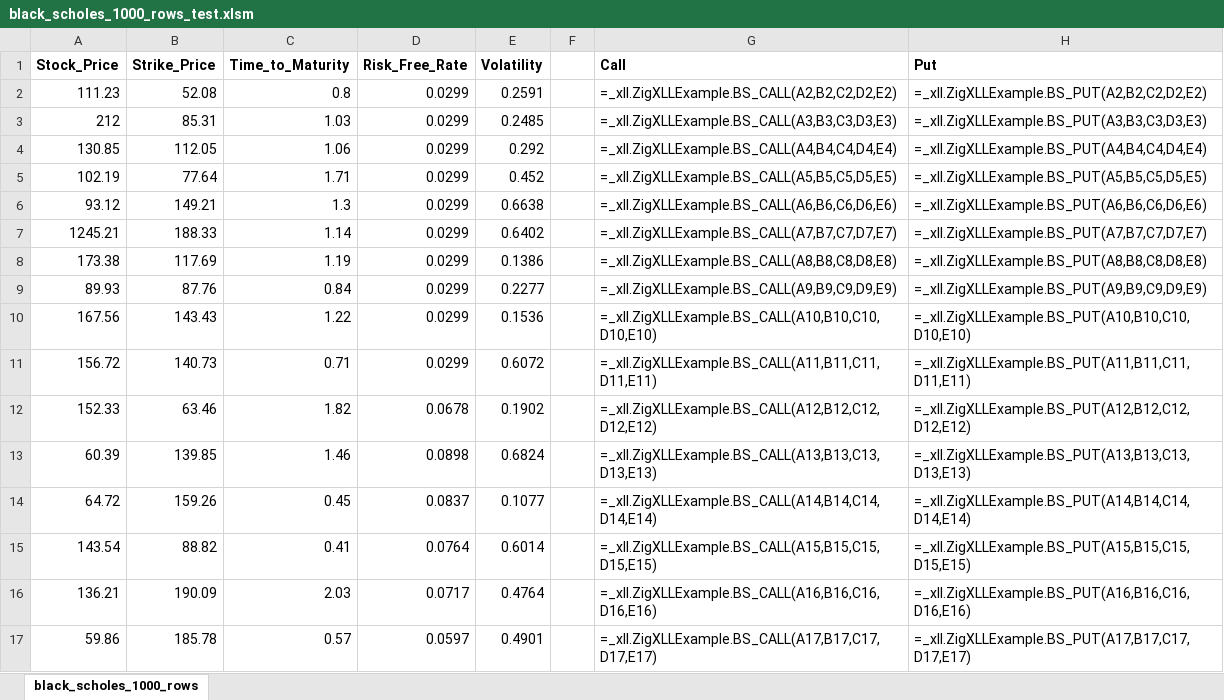
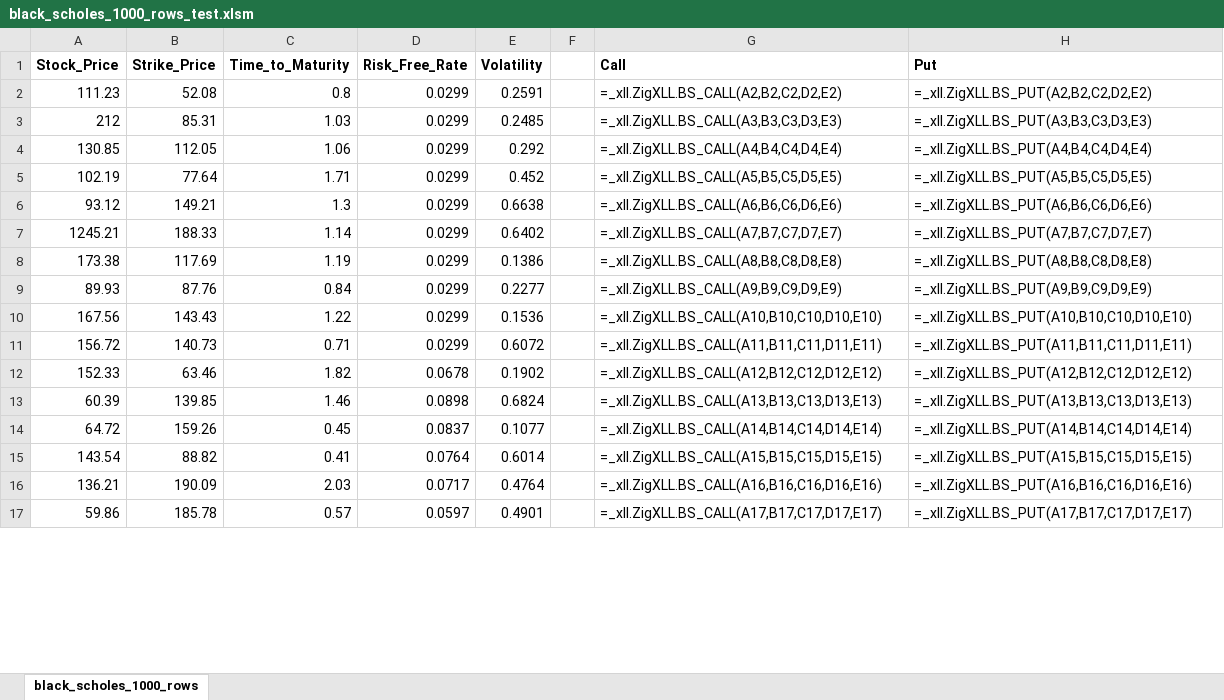
Before and after one commit to AlexJReid/zigxll, an Excel workbook: example/black_scholes_1000_rows_test.xlsm, sheet black_scholes_1000_rows, drawn as a sheet; only a part is shown; values as stored, in another font and other column widths than the file's, no borders; formulas are shown in place of their values; charts and pictures not drawn; the diff covers the shown part only; the diff names each change by its address in the sheet, - before the commit and + after, or states it on an @@ line.

```diff
--- a/example/black_scholes_1000_rows_test.xlsm (sheet black_scholes_1000_rows)
+++ b/example/black_scholes_1000_rows_test.xlsm (sheet black_scholes_1000_rows)
-G2 (Call): =_xll.ZigXLLExample.BS_CALL(A2,B2,C2,D2,E2)
+G2 (Call): =_xll.ZigXLL.BS_CALL(A2,B2,C2,D2,E2)
-H2 (Put): =_xll.ZigXLLExample.BS_PUT(A2,B2,C2,D2,E2)
+H2 (Put): =_xll.ZigXLL.BS_PUT(A2,B2,C2,D2,E2)
-G3 (Call): =_xll.ZigXLLExample.BS_CALL(A3,B3,C3,D3,E3)
+G3 (Call): =_xll.ZigXLL.BS_CALL(A3,B3,C3,D3,E3)
-H3 (Put): =_xll.ZigXLLExample.BS_PUT(A3,B3,C3,D3,E3)
+H3 (Put): =_xll.ZigXLL.BS_PUT(A3,B3,C3,D3,E3)
-G4 (Call): =_xll.ZigXLLExample.BS_CALL(A4,B4,C4,D4,E4)
+G4 (Call): =_xll.ZigXLL.BS_CALL(A4,B4,C4,D4,E4)
-H4 (Put): =_xll.ZigXLLExample.BS_PUT(A4,B4,C4,D4,E4)
+H4 (Put): =_xll.ZigXLL.BS_PUT(A4,B4,C4,D4,E4)
-G5 (Call): =_xll.ZigXLLExample.BS_CALL(A5,B5,C5,D5,E5)
+G5 (Call): =_xll.ZigXLL.BS_CALL(A5,B5,C5,D5,E5)
-H5 (Put): =_xll.ZigXLLExample.BS_PUT(A5,B5,C5,D5,E5)
+H5 (Put): =_xll.ZigXLL.BS_PUT(A5,B5,C5,D5,E5)
-G6 (Call): =_xll.ZigXLLExample.BS_CALL(A6,B6,C6,D6,E6)
+G6 (Call): =_xll.ZigXLL.BS_CALL(A6,B6,C6,D6,E6)
-H6 (Put): =_xll.ZigXLLExample.BS_PUT(A6,B6,C6,D6,E6)
+H6 (Put): =_xll.ZigXLL.BS_PUT(A6,B6,C6,D6,E6)
-G7 (Call): =_xll.ZigXLLExample.BS_CALL(A7,B7,C7,D7,E7)
+G7 (Call): =_xll.ZigXLL.BS_CALL(A7,B7,C7,D7,E7)
-H7 (Put): =_xll.ZigXLLExample.BS_PUT(A7,B7,C7,D7,E7)
+H7 (Put): =_xll.ZigXLL.BS_PUT(A7,B7,C7,D7,E7)
-G8 (Call): =_xll.ZigXLLExample.BS_CALL(A8,B8,C8,D8,E8)
+G8 (Call): =_xll.ZigXLL.BS_CALL(A8,B8,C8,D8,E8)
-H8 (Put): =_xll.ZigXLLExample.BS_PUT(A8,B8,C8,D8,E8)
+H8 (Put): =_xll.ZigXLL.BS_PUT(A8,B8,C8,D8,E8)
-G9 (Call): =_xll.ZigXLLExample.BS_CALL(A9,B9,C9,D9,E9)
+G9 (Call): =_xll.ZigXLL.BS_CALL(A9,B9,C9,D9,E9)
-H9 (Put): =_xll.ZigXLLExample.BS_PUT(A9,B9,C9,D9,E9)
+H9 (Put): =_xll.ZigXLL.BS_PUT(A9,B9,C9,D9,E9)
-G10 (Call): =_xll.ZigXLLExample.BS_CALL(A10,B10,C10,D10,E10)
+G10 (Call): =_xll.ZigXLL.BS_CALL(A10,B10,C10,D10,E10)
-H10 (Put): =_xll.ZigXLLExample.BS_PUT(A10,B10,C10,D10,E10)
+H10 (Put): =_xll.ZigXLL.BS_PUT(A10,B10,C10,D10,E10)
-G11 (Call): =_xll.ZigXLLExample.BS_CALL(A11,B11,C11,D11,E11)
+G11 (Call): =_xll.ZigXLL.BS_CALL(A11,B11,C11,D11,E11)
-H11 (Put): =_xll.ZigXLLExample.BS_PUT(A11,B11,C11,D11,E11)
+H11 (Put): =_xll.ZigXLL.BS_PUT(A11,B11,C11,D11,E11)
-G12 (Call): =_xll.ZigXLLExample.BS_CALL(A12,B12,C12,D12,E12)
+G12 (Call): =_xll.ZigXLL.BS_CALL(A12,B12,C12,D12,E12)
-H12 (Put): =_xll.ZigXLLExample.BS_PUT(A12,B12,C12,D12,E12)
+H12 (Put): =_xll.ZigXLL.BS_PUT(A12,B12,C12,D12,E12)
-G13 (Call): =_xll.ZigXLLExample.BS_CALL(A13,B13,C13,D13,E13)
+G13 (Call): =_xll.ZigXLL.BS_CALL(A13,B13,C13,D13,E13)
-H13 (Put): =_xll.ZigXLLExample.BS_PUT(A13,B13,C13,D13,E13)
+H13 (Put): =_xll.ZigXLL.BS_PUT(A13,B13,C13,D13,E13)
-G14 (Call): =_xll.ZigXLLExample.BS_CALL(A14,B14,C14,D14,E14)
+G14 (Call): =_xll.ZigXLL.BS_CALL(A14,B14,C14,D14,E14)
-H14 (Put): =_xll.ZigXLLExample.BS_PUT(A14,B14,C14,D14,E14)
+H14 (Put): =_xll.ZigXLL.BS_PUT(A14,B14,C14,D14,E14)
-G15 (Call): =_xll.ZigXLLExample.BS_CALL(A15,B15,C15,D15,E15)
+G15 (Call): =_xll.ZigXLL.BS_CALL(A15,B15,C15,D15,E15)
-H15 (Put): =_xll.ZigXLLExample.BS_PUT(A15,B15,C15,D15,E15)
+H15 (Put): =_xll.ZigXLL.BS_PUT(A15,B15,C15,D15,E15)
-G16 (Call): =_xll.ZigXLLExample.BS_CALL(A16,B16,C16,D16,E16)
+G16 (Call): =_xll.ZigXLL.BS_CALL(A16,B16,C16,D16,E16)
-H16 (Put): =_xll.ZigXLLExample.BS_PUT(A16,B16,C16,D16,E16)
+H16 (Put): =_xll.ZigXLL.BS_PUT(A16,B16,C16,D16,E16)
-G17 (Call): =_xll.ZigXLLExample.BS_CALL(A17,B17,C17,D17,E17)
+G17 (Call): =_xll.ZigXLL.BS_CALL(A17,B17,C17,D17,E17)
-H17 (Put): =_xll.ZigXLLExample.BS_PUT(A17,B17,C17,D17,E17)
+H17 (Put): =_xll.ZigXLL.BS_PUT(A17,B17,C17,D17,E17)
```
Also changed, not shown: 1966 edited cells elsewhere in this sheet, 17 other files.
